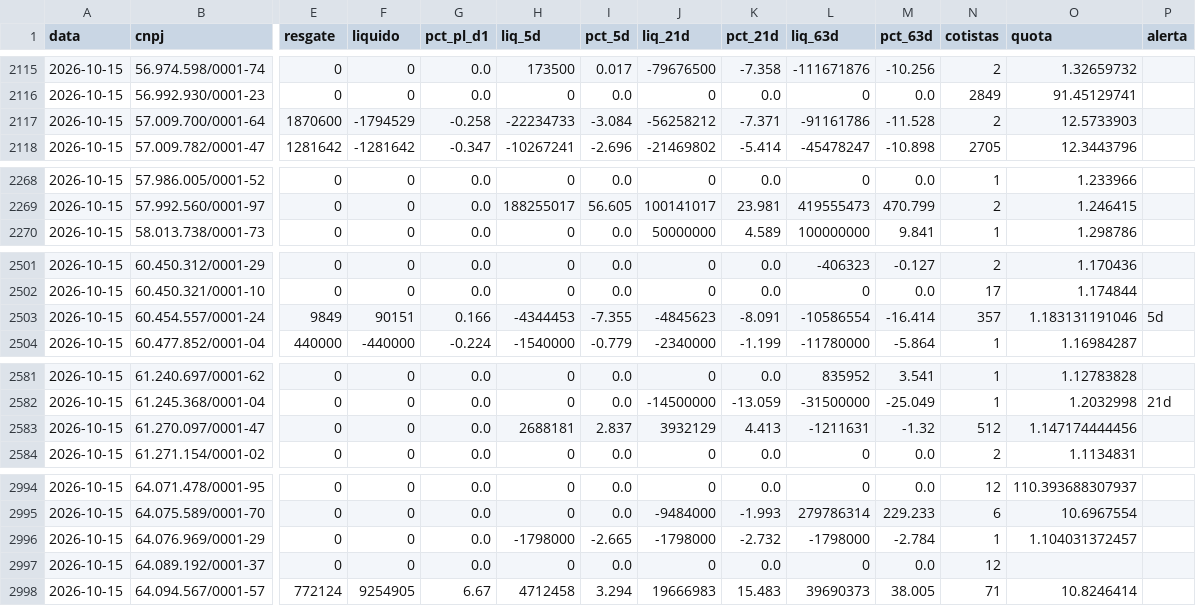
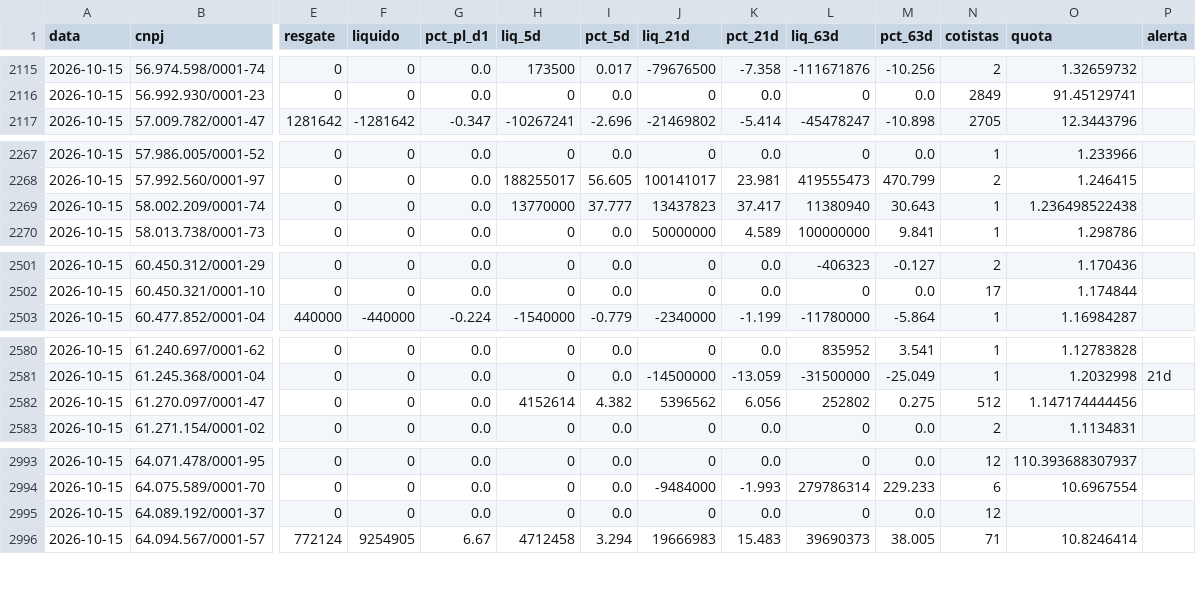
Before and after one commit to rodoso-mcamargo/originacao, a CSV file: dados/fluxo_fundos/2026-10-15.csv, drawn as a sheet; only a part is shown, gaps mark what is left out; removed rows and columns are numbered as before the commit, all else as after; rows hold the shown columns only; the diff covers the shown part only; the diff names each change by its address in the sheet, - before the commit and + after, or states it on an @@ line.

```diff
--- a/dados/fluxo_fundos/2026-10-15.csv
+++ b/dados/fluxo_fundos/2026-10-15.csv
-row 2117: 2026-10-15 | 57.009.700/0001-64 | 1870600 | -1794529 | -0.258 | -22234733 | -3.084 | -56258212 | -7.371 | -91161786 | -11.528 | 2 | 12.5733903
+row 2269: 2026-10-15 | 58.002.209/0001-74 | 0 | 0 | 0.0 | 13770000 | 37.777 | 13437823 | 37.417 | 11380940 | 30.643 | 1 | 1.236498522438
-row 2503: 2026-10-15 | 60.454.557/0001-24 | 9849 | 90151 | 0.166 | -4344453 | -7.355 | -4845623 | -8.091 | -10586554 | -16.414 | 357 | 1.183131191046 | 5d
-H2582 (liq_5d): 2688181
+H2582 (liq_5d): 4152614
-I2582 (pct_5d): 2.837
+I2582 (pct_5d): 4.382
-J2582 (liq_21d): 3932129
+J2582 (liq_21d): 5396562
-K2582 (pct_21d): 4.413
+K2582 (pct_21d): 6.056
-L2582 (liq_63d): -1211631
+L2582 (liq_63d): 252802
-M2582 (pct_63d): -1.32
+M2582 (pct_63d): 0.275
-row 2996: 2026-10-15 | 64.076.969/0001-29 | 0 | 0 | 0.0 | -1798000 | -2.665 | -1798000 | -2.732 | -1798000 | -2.784 | 1 | 1.104031372457
```
Also changed, not shown: 17 edited cells elsewhere in this file, dados/fluxo_fundos/2026-09-30.csv, dados/fluxo_fundos/2026-10-09.csv, 43 other files.
